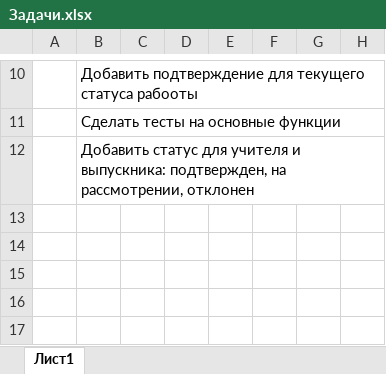
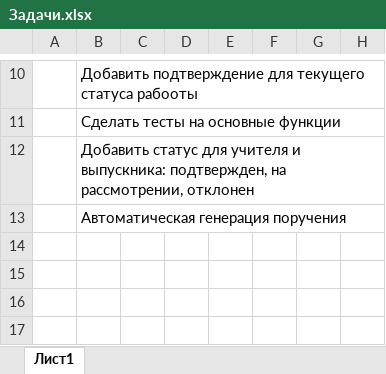
Before and after one commit to KochemirovSergey/SOVU, an Excel workbook: Задачи.xlsx, sheet Лист1, drawn as a sheet; only a part is shown, gaps mark what is left out; values as stored, in another font and other column widths than the file's, no borders; the diff names each change by its address in the sheet, - before the commit and + after, or states it on an @@ line.

```diff
--- a/Задачи.xlsx (sheet Лист1)
+++ b/Задачи.xlsx (sheet Лист1)
-B13: (empty)
+B13: Автоматическая генерация поручения
```
Also changed, not shown: 17 other files.
